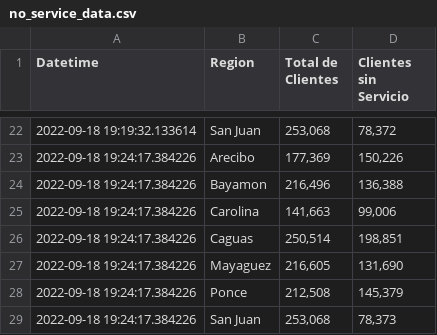
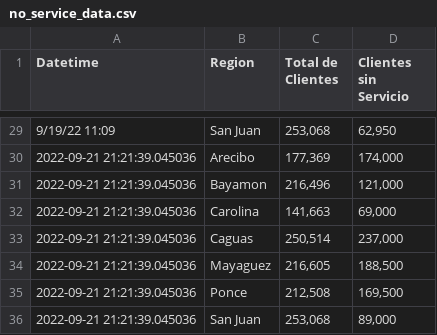
Before and after one commit to fernando-acosta/Fiona, a CSV file: no_service_data.csv, drawn as a sheet; only a part is shown, gaps mark what is left out; the diff covers the shown part only.

```diff
--- a/no_service_data.csv
+++ b/no_service_data.csv
@@ -22,8 +29,8 @@ Datetime,Region,Total de Clientes,Clientes sin Servicio
-2022-09-18 19:19:32.133614,San Juan,"253,068","78,372"
-2022-09-18 19:24:17.384226,Arecibo,"177,369","150,226"
-2022-09-18 19:24:17.384226,Bayamon,"216,496","136,388"
-2022-09-18 19:24:17.384226,Carolina,"141,663","99,006"
-2022-09-18 19:24:17.384226,Caguas,"250,514","198,851"
-2022-09-18 19:24:17.384226,Mayaguez,"216,605","131,690"
-2022-09-18 19:24:17.384226,Ponce,"212,508","145,379"
-2022-09-18 19:24:17.384226,San Juan,"253,068","78,373"
+9/19/22 11:09,San Juan,"253,068","62,950"
+2022-09-21 21:21:39.045036,Arecibo,"177,369","174,000"
+2022-09-21 21:21:39.045036,Bayamon,"216,496","121,000"
+2022-09-21 21:21:39.045036,Carolina,"141,663","69,000"
+2022-09-21 21:21:39.045036,Caguas,"250,514","237,000"
+2022-09-21 21:21:39.045036,Mayaguez,"216,605","188,500"
+2022-09-21 21:21:39.045036,Ponce,"212,508","169,500"
+2022-09-21 21:21:39.045036,San Juan,"253,068","89,000"
```
Also changed, not shown: 7 added rows and 29 edited cells elsewhere in this file, 5 other files.
